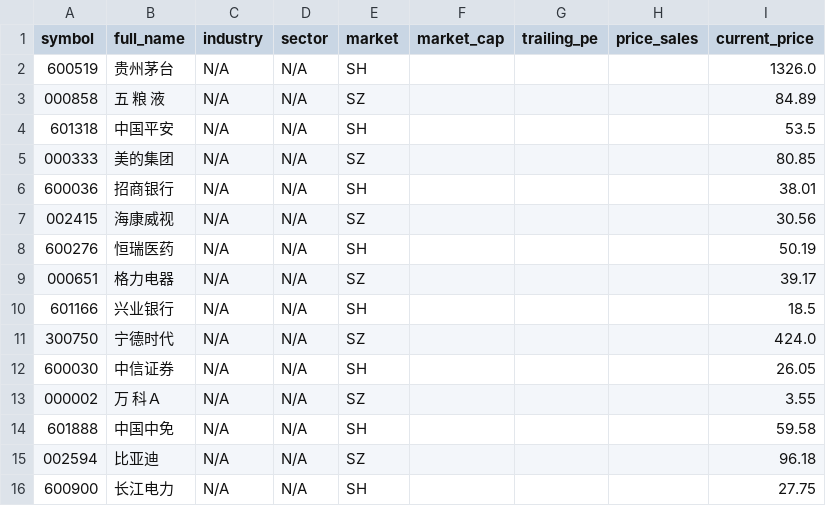
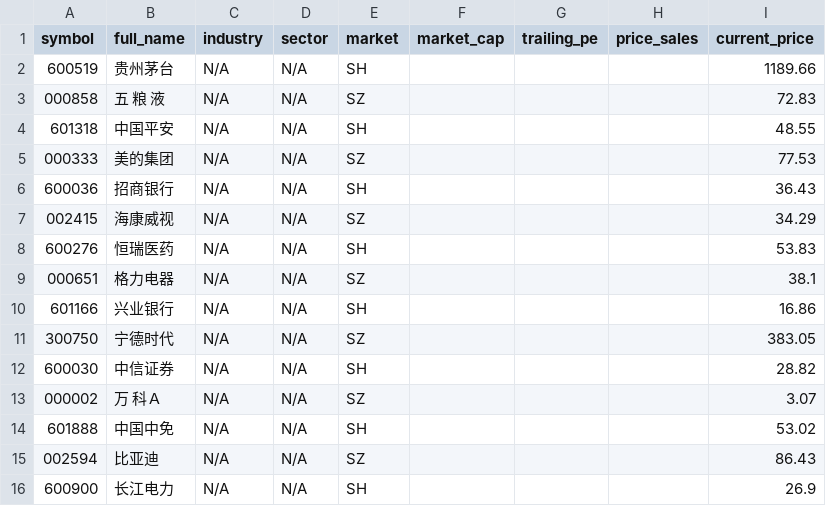
Before and after one commit to uio8k/RAG-, a CSV file: companies.csv, drawn as a sheet.

```diff
--- a/companies.csv
+++ b/companies.csv
@@ -1,16 +1,16 @@
 symbol,full_name,industry,sector,market,market_cap,trailing_pe,price_sales,current_price
-600519,贵州茅台,N/A,N/A,SH,,,,1326.0
-000858,五 粮 液,N/A,N/A,SZ,,,,84.89
-601318,中国平安,N/A,N/A,SH,,,,53.5
-000333,美的集团,N/A,N/A,SZ,,,,80.85
-600036,招商银行,N/A,N/A,SH,,,,38.01
-002415,海康威视,N/A,N/A,SZ,,,,30.56
-600276,恒瑞医药,N/A,N/A,SH,,,,50.19
-000651,格力电器,N/A,N/A,SZ,,,,39.17
-601166,兴业银行,N/A,N/A,SH,,,,18.5
-300750,宁德时代,N/A,N/A,SZ,,,,424.0
-600030,中信证券,N/A,N/A,SH,,,,26.05
-000002,万 科Ａ,N/A,N/A,SZ,,,,3.55
-601888,中国中免,N/A,N/A,SH,,,,59.58
-002594,比亚迪,N/A,N/A,SZ,,,,96.18
-600900,长江电力,N/A,N/A,SH,,,,27.75
+600519,贵州茅台,N/A,N/A,SH,,,,1189.66
+000858,五 粮 液,N/A,N/A,SZ,,,,72.83
+601318,中国平安,N/A,N/A,SH,,,,48.55
+000333,美的集团,N/A,N/A,SZ,,,,77.53
+600036,招商银行,N/A,N/A,SH,,,,36.43
+002415,海康威视,N/A,N/A,SZ,,,,34.29
+600276,恒瑞医药,N/A,N/A,SH,,,,53.83
+000651,格力电器,N/A,N/A,SZ,,,,38.1
+601166,兴业银行,N/A,N/A,SH,,,,16.86
+300750,宁德时代,N/A,N/A,SZ,,,,383.05
+600030,中信证券,N/A,N/A,SH,,,,28.82
+000002,万 科Ａ,N/A,N/A,SZ,,,,3.07
+601888,中国中免,N/A,N/A,SH,,,,53.02
+002594,比亚迪,N/A,N/A,SZ,,,,86.43
+600900,长江电力,N/A,N/A,SH,,,,26.9
```
Also changed, not shown: 14 other files.
